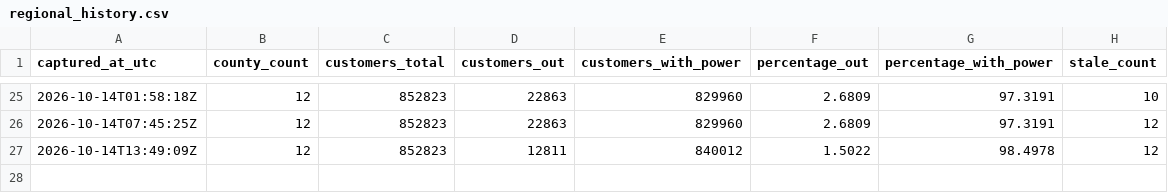
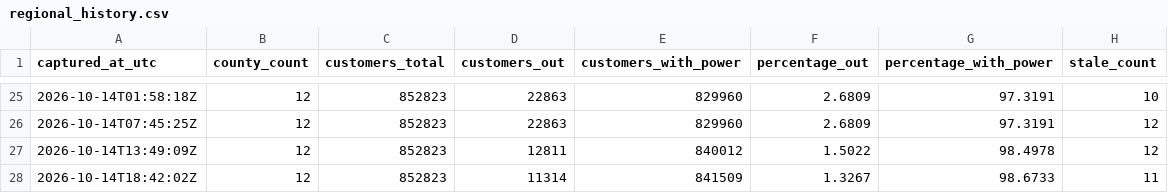
Before and after one commit to corwin-nunes/fdem-power-recovery-cop, a CSV file: docs/data/regional_history.csv, drawn as a sheet; only a part is shown, gaps mark what is left out.

```diff
--- a/docs/data/regional_history.csv
+++ b/docs/data/regional_history.csv
@@ -27 +27,2 @@ captured_at_utc,county_count,customers_total,customers_out,customers_with_power,
 2026-10-14T13:49:09Z,12,852823,12811,840012,1.5022,98.4978,12
+2026-10-14T18:42:02Z,12,852823,11314,841509,1.3267,98.6733,11
```
Also changed, not shown: docs/data/county_history.csv, docs/data/statewide_history.csv, 2 other files.
